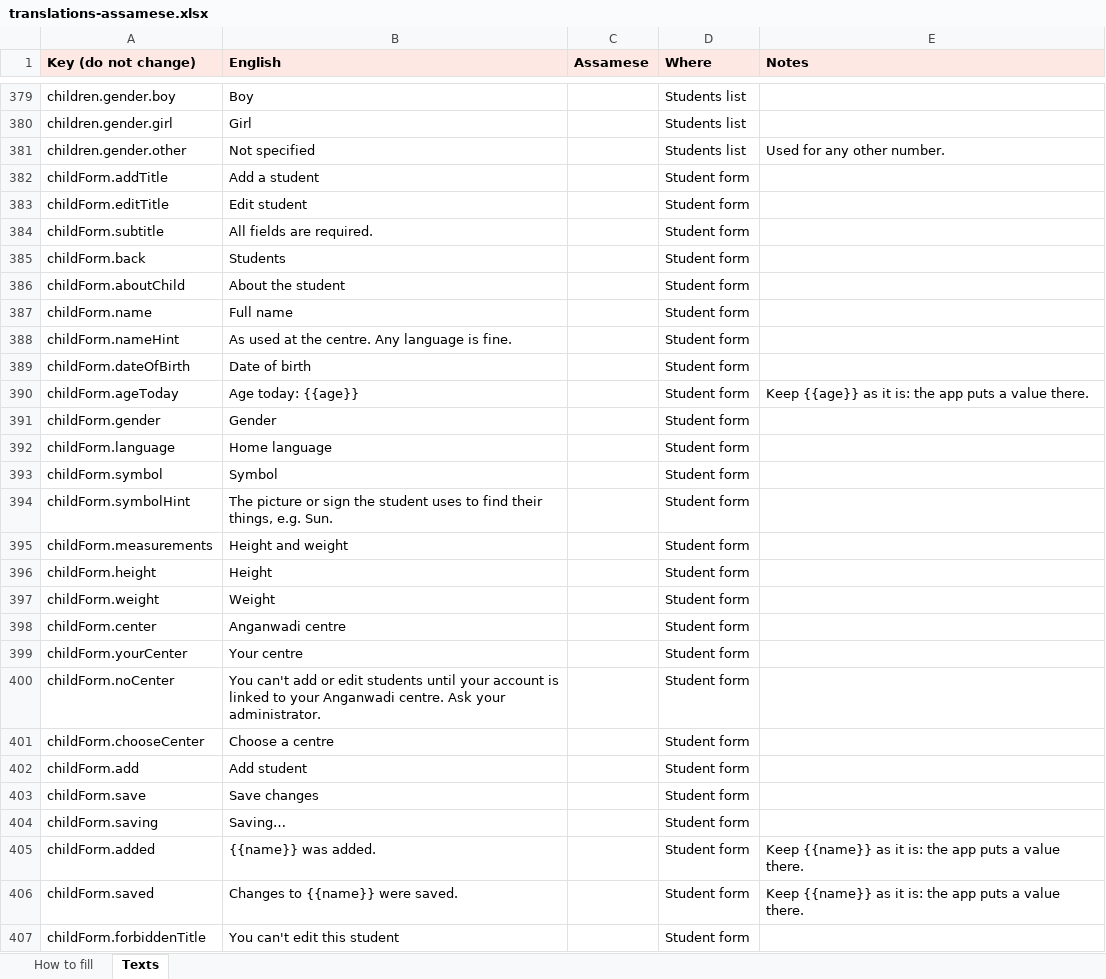
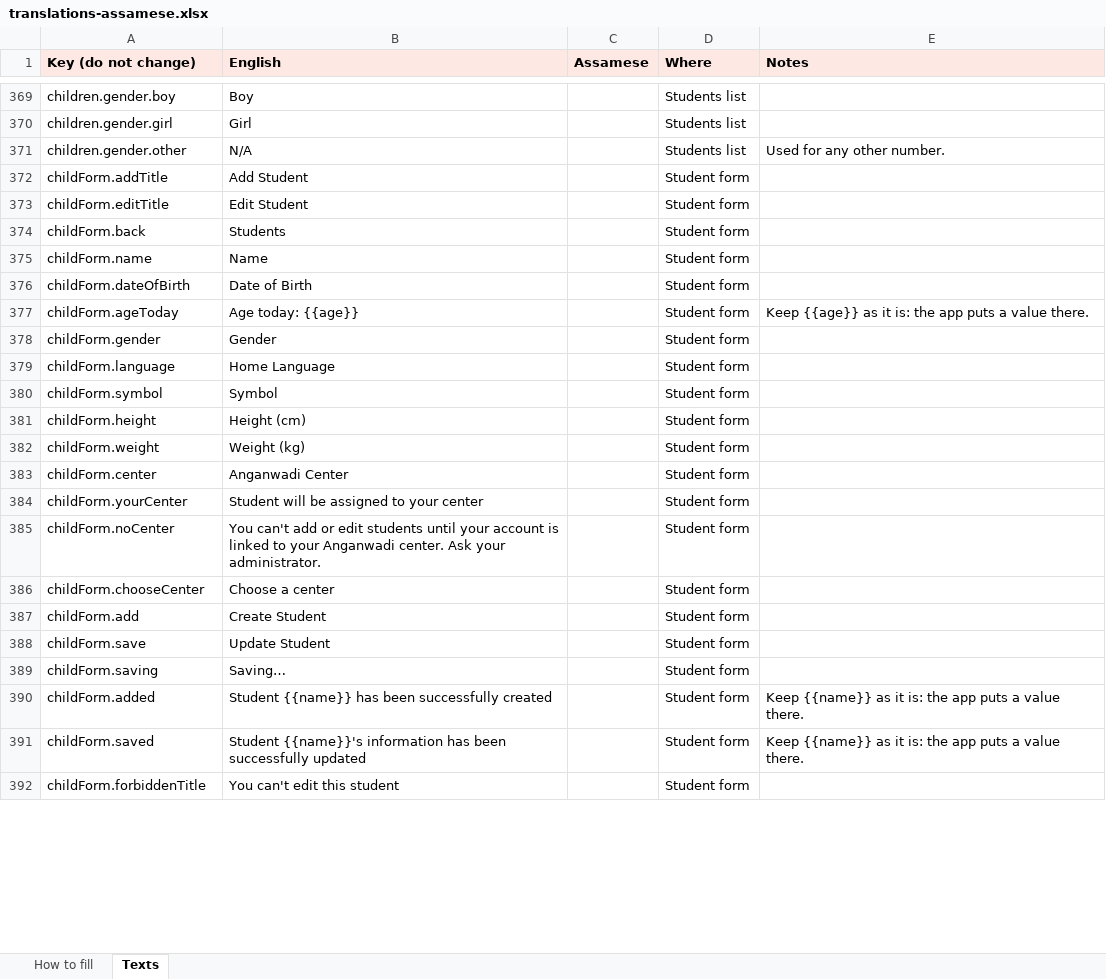
Before and after one commit to RagnarokAnsh/SRT-angular, an Excel workbook: docs/translations/translations-assamese.xlsx, sheet Texts, drawn as a sheet; only a part is shown, gaps mark what is left out; values as stored, in another font and other column widths than the file's, no borders; removed rows and columns are numbered as before the commit, all else as after; the diff covers the shown part only; the diff names each change by its address in the sheet, - before the commit and + after, or states it on an @@ line.

Commit message:
docs: home page behaviour, real sample data, refreshed Assamese sheet
- The README explains the wheel on the home page.
- The README notes that the demo data is a copy of the real API's.
- The translation sheet is regenerated from the updated English texts.

```diff
--- a/docs/translations/translations-assamese.xlsx (sheet Texts)
+++ b/docs/translations/translations-assamese.xlsx (sheet Texts)
-B371 (English): Not specified
+B371 (English): N/A
-B372 (English): Add a student
+B372 (English): Add Student
-B373 (English): Edit student
+B373 (English): Edit Student
-row 384: childForm.subtitle | All fields are required. |  | Student form
-row 386: childForm.aboutChild | About the student |  | Student form
-B375 (English): Full name
+B375 (English): Name
-row 388: childForm.nameHint | As used at the centre. Any language is fine. |  | Student form
-B376 (English): Date of birth
+B376 (English): Date of Birth
-B379 (English): Home language
+B379 (English): Home Language
-row 394: childForm.symbolHint | The picture or sign the student uses to find their things, e.g. Sun. |  | Student form
-row 395: childForm.measurements | Height and weight |  | Student form
-B381 (English): Height
+B381 (English): Height (cm)
-B382 (English): Weight
+B382 (English): Weight (kg)
-B383 (English): Anganwadi centre
+B383 (English): Anganwadi Center
-B384 (English): Your centre
+B384 (English): Student will be assigned to your center
-B385 (English): …your Anganwadi centre. Ask your…
+B385 (English): …your Anganwadi center. Ask your…
-B386 (English): Choose a centre
+B386 (English): Choose a center
-B387 (English): Add student
+B387 (English): Create Student
-B388 (English): Save changes
+B388 (English): Update Student
-B390 (English): {{name}} was added.
+B390 (English): Student {{name}} has been successfully created
-B391 (English): Changes to {{name}} were saved.
+B391 (English): Student {{name}}'s information has been successfully updated
```
Also changed, not shown: 21 added rows, 27 removed rows and 172 edited cells elsewhere in this sheet, sheet How to fill, 1 other file.
